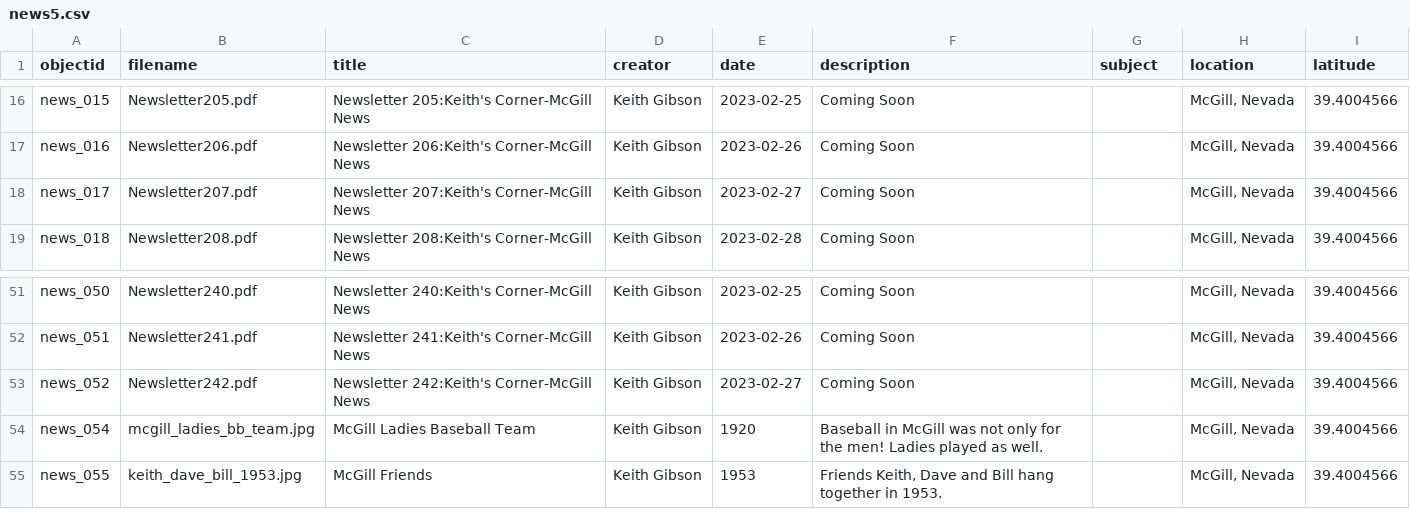
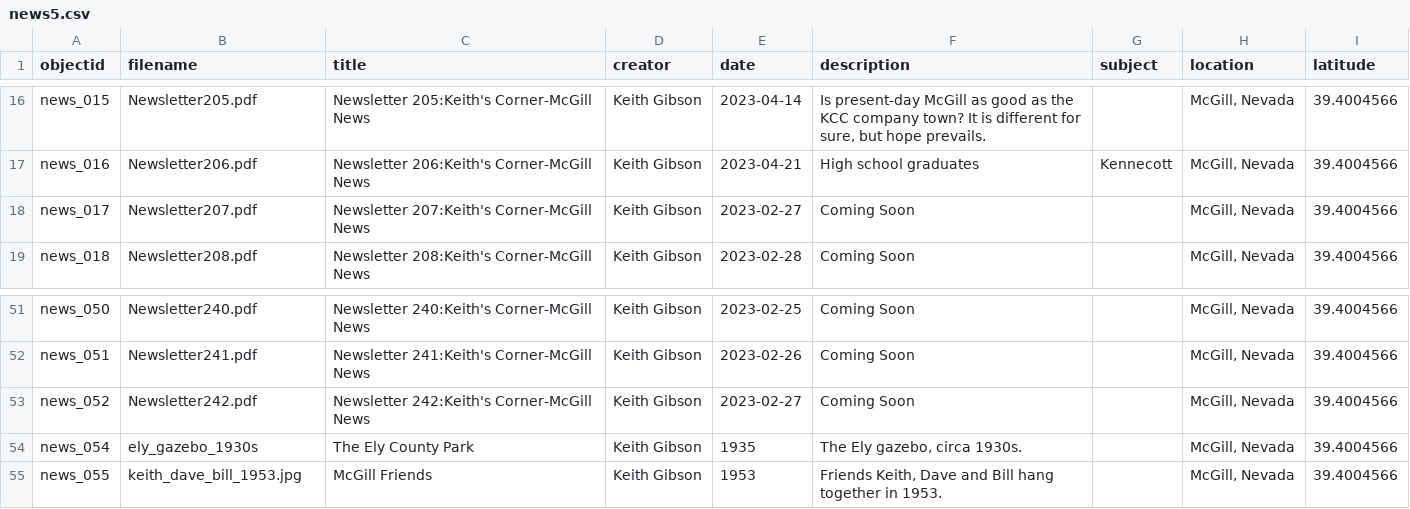
Before and after one commit to McGillHeritage/2024, a CSV file: _data/news5.csv, drawn as a sheet; only a part is shown, gaps mark what is left out; the diff covers the shown part only; the diff names each change by its address in the sheet, - before the commit and + after, or states it on an @@ line.

```diff
--- a/_data/news5.csv
+++ b/_data/news5.csv
-E16 (date): 2023-02-25
+E16 (date): 2023-04-14
-F16 (description): Coming Soon
+F16 (description): Is present-day McGill as good as the KCC company town? It is different for sure, but hope prevails.
-E17 (date): 2023-02-26
+E17 (date): 2023-04-21
-F17 (description): Coming Soon
+F17 (description): High school graduates
-G17 (subject): (empty)
+G17 (subject): Kennecott
-B54 (filename): mcgill_ladies_bb_team.jpg
+B54 (filename): ely_gazebo_1930s
-C54 (title): McGill Ladies Baseball Team
+C54 (title): The Ely County Park
-E54 (date): 1920
+E54 (date): 1935
-F54 (description): Baseball in McGill was not only for the men! Ladies played as well.
+F54 (description): The Ely gazebo, circa 1930s.
```
Also changed, not shown: 36 edited cells elsewhere in this file.
